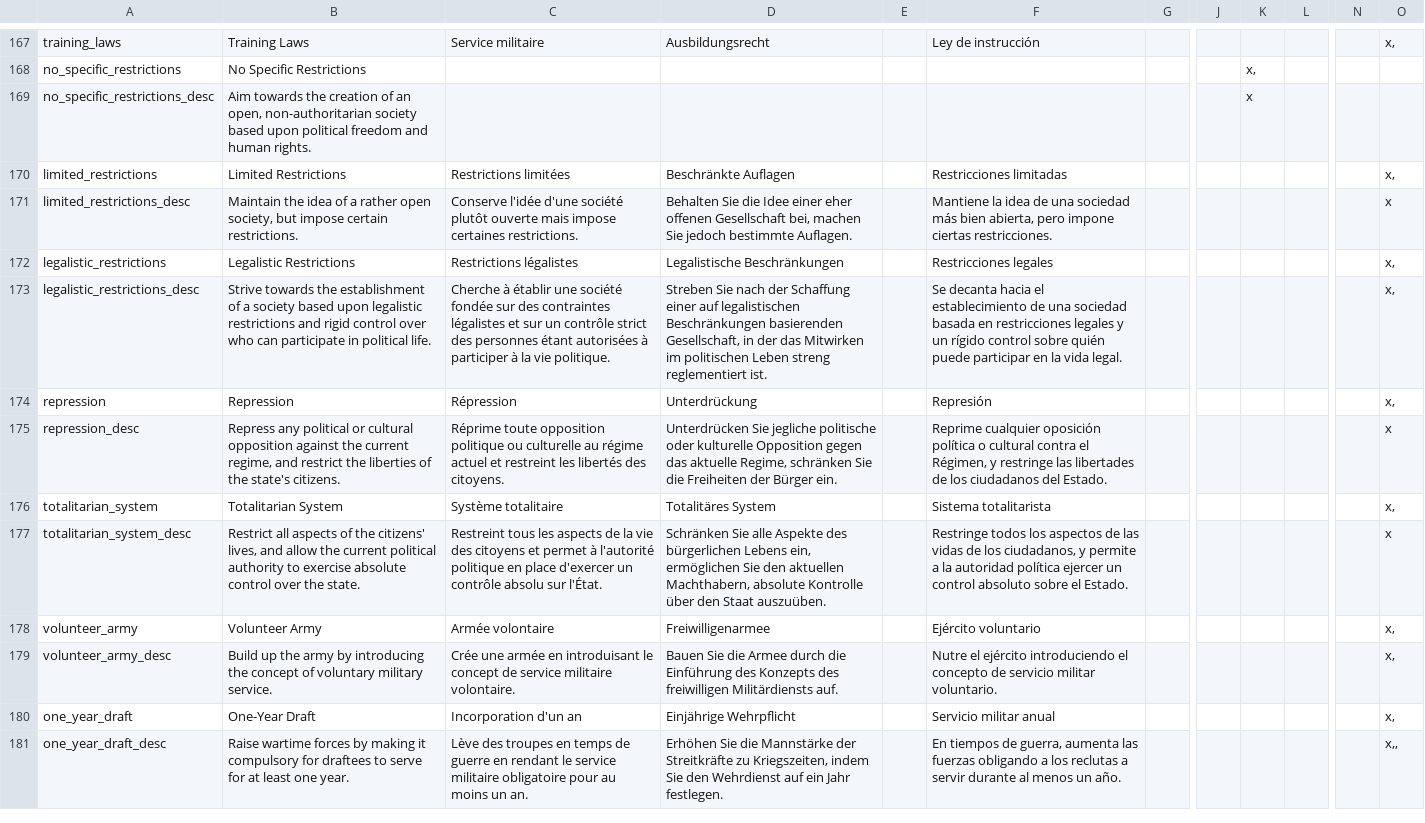
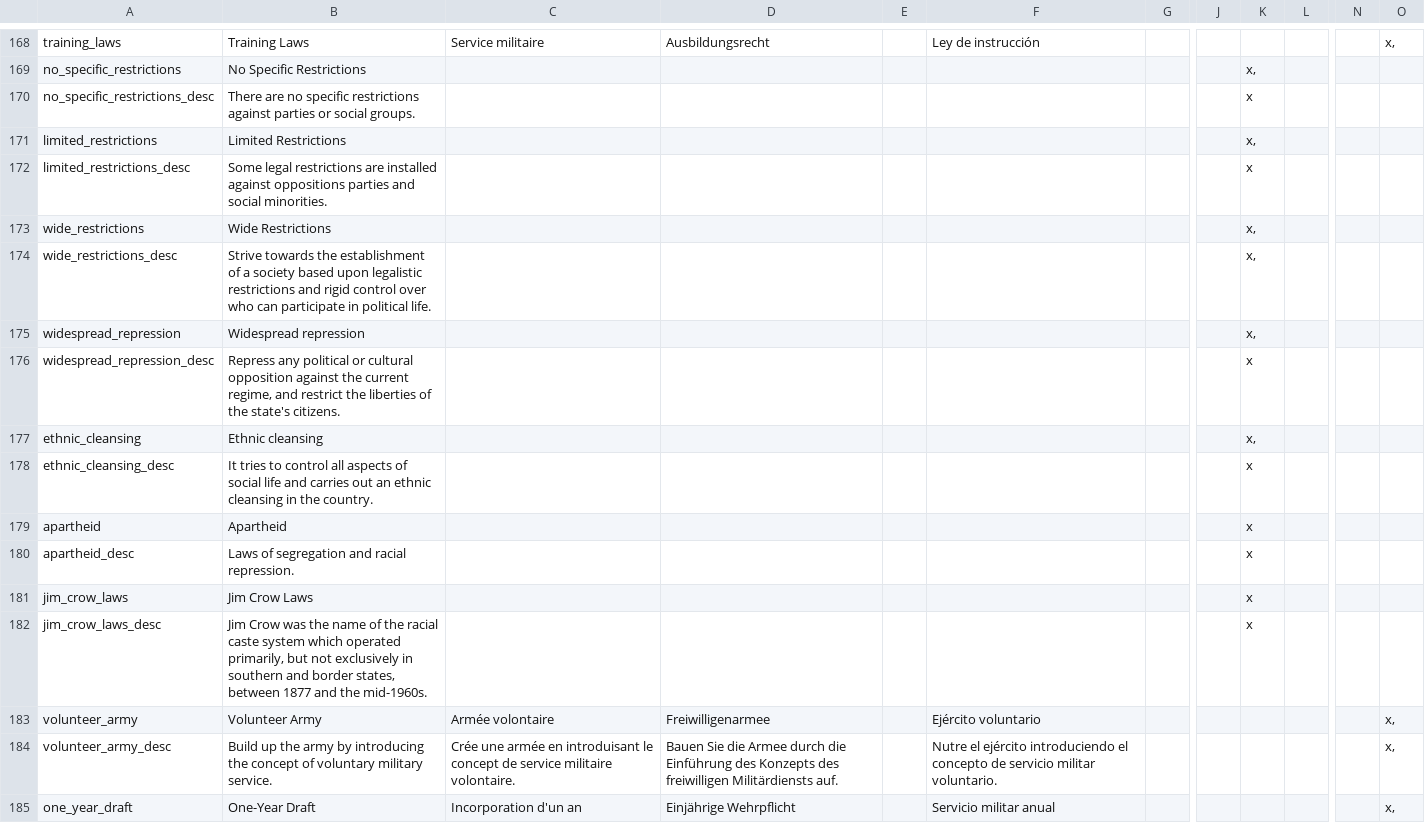
Before and after one commit to celiopeliciari/Hearts_of_Iron_3_mod, a CSV file: localisation/politics.csv, drawn as a sheet; only a part is shown, gaps mark what is left out; the shorter side is filled out with more unchanged rows; removed rows and columns are numbered as before the commit, all else as after; rows hold the shown columns only; the diff covers the shown part only; the diff names each change by its address in the sheet, - before the commit and + after, or states it on an @@ line.

Commit message:
Change in governments and big change in laws
Add parliamentary_white_democracy in governments and put it in South Africa; change all civil laws.

```diff
--- a/localisation/politics.csv
+++ b/localisation/politics.csv
-B170: Aim towards the creation of an open, non-authoritarian society based upon political freedom and human rights.
+B170: There are no specific restrictions against parties or social groups.
-C171: Restrictions limitées
+C171: (empty)
-D171: Beschränkte Auflagen
+D171: (empty)
-F171: Restricciones limitadas
+F171: (empty)
-K171: (empty)
+K171: x,
-O171: x,
+O171: (empty)
-row 171: limited_restrictions_desc | Maintain the idea of a rather open society, but impose certain restrictions. | Conserve l'idée d'une société plutôt ouverte mais impose certaines restrictions. | Behalten Sie die Idee einer eher offenen Gesellschaft bei, machen Sie jedoch bestimmte Auflagen. |  | Mantiene la idea de una sociedad más bien abierta, pero impone ciertas restricciones. |  |  |  |  |  | x
-row 172: legalistic_restrictions | Legalistic Restrictions | Restrictions légalistes | Legalistische Beschränkungen |  | Restricciones legales |  |  |  |  |  | x,
+row 172: limited_restrictions_desc | Some legal restrictions are installed against oppositions parties and social minorities. |  |  |  |  |  |  | x
+row 173: wide_restrictions | Wide Restrictions |  |  |  |  |  |  | x,
-A174: legalistic_restrictions_desc
+A174: wide_restrictions_desc
-C174: Cherche à établir une société fondée sur des contraintes légalistes et sur un contrôle strict des personnes étant autorisées à participer à la vie politique.
+C174: (empty)
-D174: Streben Sie nach der Schaffung einer auf legalistischen Beschränkungen basierenden Gesellschaft, in der das Mitwirken im politischen Leben streng reglementiert ist.
+D174: (empty)
-F174: Se decanta hacia el establecimiento de una sociedad basada en restricciones legales y un rígido control sobre quién puede participar en la vida legal.
+F174: (empty)
-K174: (empty)
+K174: x,
-O174: x,
+O174: (empty)
-row 174: repression | Repression | Répression | Unterdrückung |  | Represión |  |  |  |  |  | x,
+row 175: widespread_repression | Widespread repression |  |  |  |  |  |  | x,
-A176: repression_desc
+A176: widespread_repression_desc
-C176: Réprime toute opposition politique ou culturelle au régime actuel et restreint les libertés des citoyens.
+C176: (empty)
-D176: Unterdrücken Sie jegliche politische oder kulturelle Opposition gegen das aktuelle Regime, schränken Sie die Freiheiten der Bürger ein.
+D176: (empty)
-F176: Reprime cualquier oposición política o cultural contra el Régimen, y restringe las libertades de los ciudadanos del Estado.
+F176: (empty)
-K176: (empty)
+K176: x
-O176: x
+O176: (empty)
-row 176: totalitarian_system | Totalitarian System | Système totalitaire | Totalitäres System |  | Sistema totalitarista |  |  |  |  |  | x,
-row 177: totalitarian_system_desc | Restrict all aspects of the citizens' lives, and allow the current political authority to exercise absolute control over the state. | Restreint tous les aspects de la vie des citoyens et permet à l'autorité politique en place d'exercer un contrôle absolu sur l'État. | Schränken Sie alle Aspekte des bürgerlichen Lebens ein, ermöglichen Sie den aktuellen Machthabern, absolute Kontrolle über den Staat auszuüben. |  | Restringe todos los aspectos de las vidas de los ciudadanos, y permite a la autoridad política ejercer un control absoluto sobre el Estado. |  |  |  |  |  | x
+row 177: ethnic_cleansing | Ethnic cleansing |  |  |  |  |  |  | x,
+row 178: ethnic_cleansing_desc | It tries to control all aspects of social life and carries out an ethnic cleansing in the country. |  |  |  |  |  |  | x
+row 179: apartheid | Apartheid |  |  |  |  |  |  | x
+row 180: apartheid_desc | Laws of segregation and racial repression. |  |  |  |  |  |  | x
+row 181: jim_crow_laws | Jim Crow Laws |  |  |  |  |  |  | x
+row 182: jim_crow_laws_desc | Jim Crow was the name of the racial caste system which operated primarily, but not exclusively in southern and border states, between 1877 and the mid-1960s. |  |  |  |  |  |  | x
```
Also changed, not shown: 2 added rows and 1 removed row elsewhere in this file, localisation/gold.csv, 44 other files.
